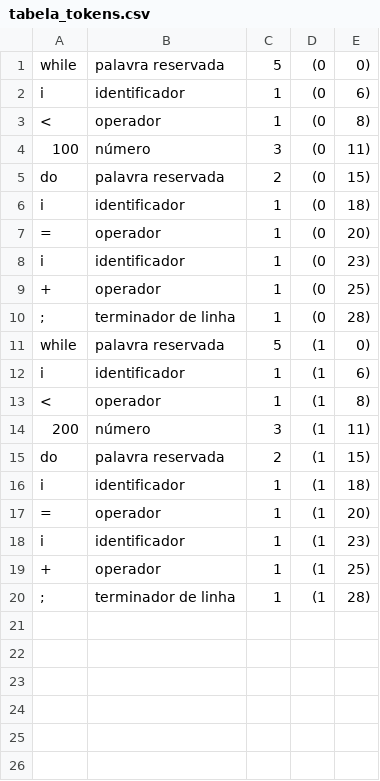
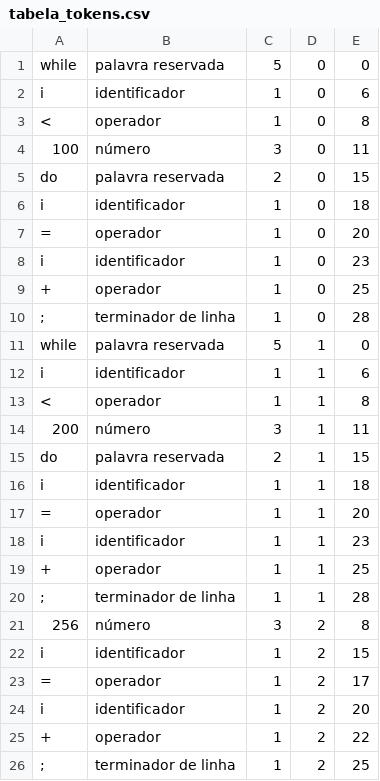
Before and after one commit to JoberthDavid/AnalisadorLexico, a CSV file: tabela_tokens.csv, drawn as a sheet.

```diff
--- a/tabela_tokens.csv
+++ b/tabela_tokens.csv
@@ -1,20 +1,26 @@
-while,palavra reservada,5,(0,0)
-i,identificador,1,(0,6)
-<,operador,1,(0,8)
-100,número,3,(0,11)
-do,palavra reservada,2,(0,15)
-i,identificador,1,(0,18)
-=,operador,1,(0,20)
-i,identificador,1,(0,23)
-+,operador,1,(0,25)
-;,terminador de linha,1,(0,28)
-while,palavra reservada,5,(1,0)
-i,identificador,1,(1,6)
-<,operador,1,(1,8)
-200,número,3,(1,11)
-do,palavra reservada,2,(1,15)
-i,identificador,1,(1,18)
-=,operador,1,(1,20)
-i,identificador,1,(1,23)
-+,operador,1,(1,25)
-;,terminador de linha,1,(1,28)
+while,palavra reservada,5,0,0
+i,identificador,1,0,6
+<,operador,1,0,8
+100,número,3,0,11
+do,palavra reservada,2,0,15
+i,identificador,1,0,18
+=,operador,1,0,20
+i,identificador,1,0,23
++,operador,1,0,25
+;,terminador de linha,1,0,28
+while,palavra reservada,5,1,0
+i,identificador,1,1,6
+<,operador,1,1,8
+200,número,3,1,11
+do,palavra reservada,2,1,15
+i,identificador,1,1,18
+=,operador,1,1,20
+i,identificador,1,1,23
++,operador,1,1,25
+;,terminador de linha,1,1,28
+256,número,3,2,8
+i,identificador,1,2,15
+=,operador,1,2,17
+i,identificador,1,2,20
++,operador,1,2,22
+;,terminador de linha,1,2,25
```
Also changed, not shown: 2 other files.
